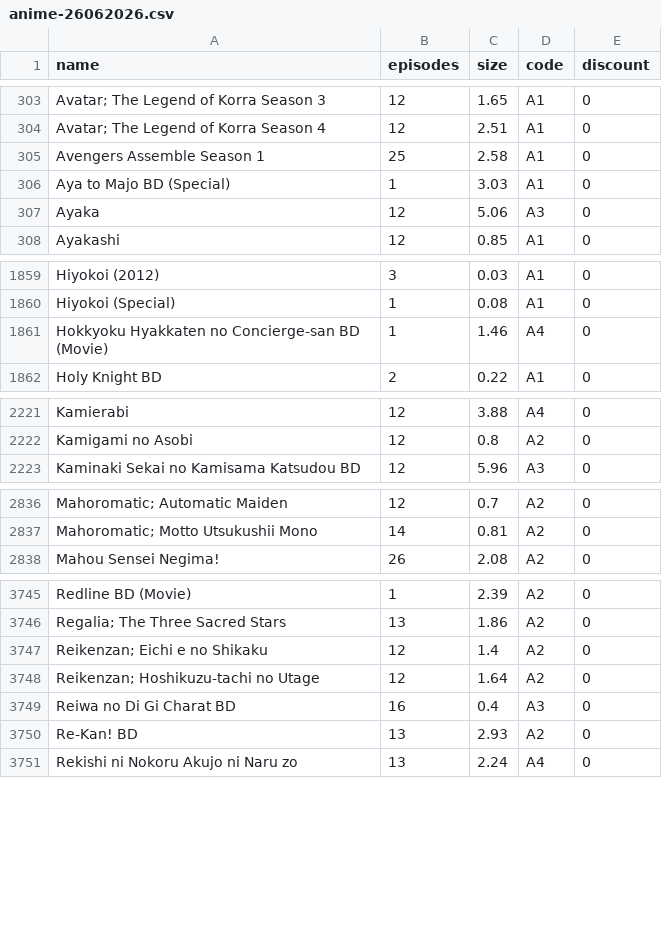
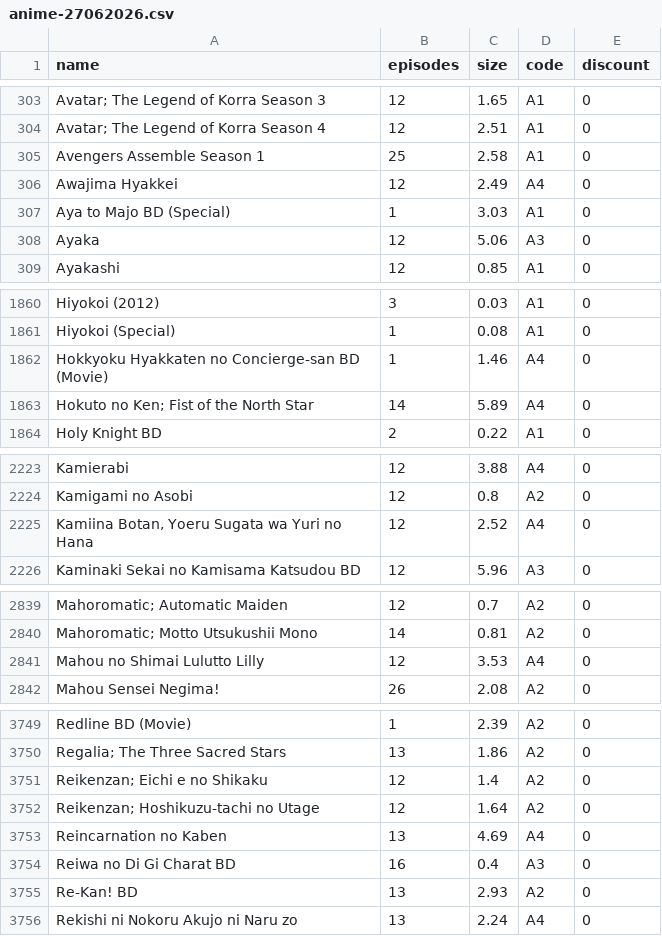
Before and after one commit to Tofan02/anime_store, a CSV file: data/anime-27062026.csv (was data/anime-26062026.csv), drawn as a sheet; only a part is shown, gaps mark what is left out; the diff covers the shown part only; the diff names each change by its address in the sheet, - before the commit and + after, or states it on an @@ line.

Commit message:
Update Anime Baru

```diff
--- a/data/anime-26062026.csv
+++ b/data/anime-27062026.csv
+row 306: Awajima Hyakkei | 12 | 2.49 | A4 | 0
+row 1863: Hokuto no Ken; Fist of the North Star | 14 | 5.89 | A4 | 0
+row 2225: Kamiina Botan, Yoeru Sugata wa Yuri no Hana | 12 | 2.52 | A4 | 0
+row 2841: Mahou no Shimai Lulutto Lilly | 12 | 3.53 | A4 | 0
+row 3753: Reincarnation no Kaben | 13 | 4.69 | A4 | 0
```
Also changed, not shown: 1 added row elsewhere in this file, 1 other file.
